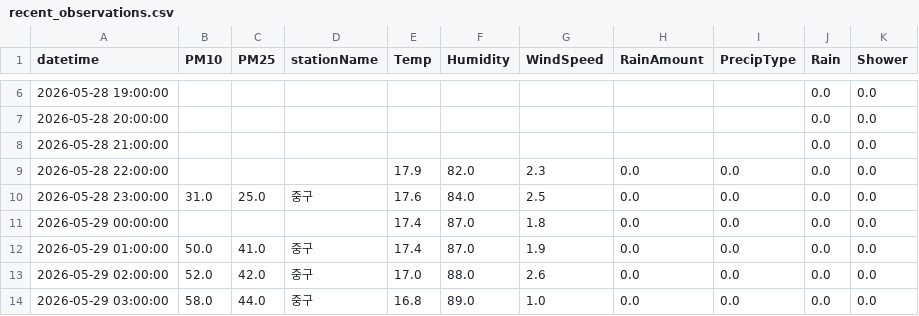
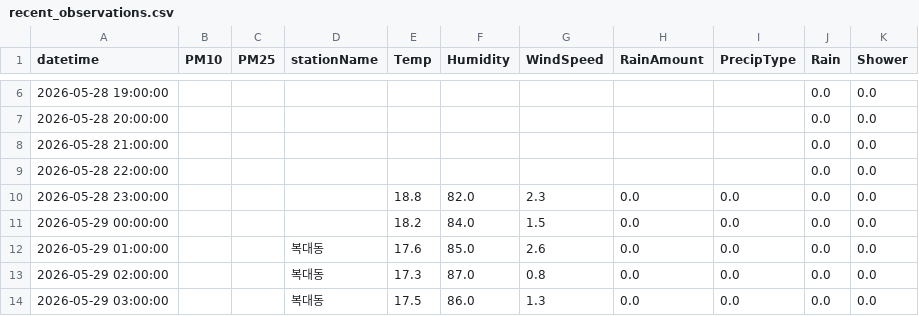
Before and after one commit to ohjaesik/Hazeprdictor, a CSV file: data/recent_observations.csv, drawn as a sheet; only a part is shown, gaps mark what is left out; the diff covers the shown part only.

```diff
--- a/data/recent_observations.csv
+++ b/data/recent_observations.csv
@@ -8,7 +8,7 @@
 2026-05-28 21:00:00,,,,,,,,,0.0,0.0
-2026-05-28 22:00:00,,,,17.9,82.0,2.3,0.0,0.0,0.0,0.0
-2026-05-28 23:00:00,31.0,25.0,중구,17.6,84.0,2.5,0.0,0.0,0.0,0.0
-2026-05-29 00:00:00,,,,17.4,87.0,1.8,0.0,0.0,0.0,0.0
-2026-05-29 01:00:00,50.0,41.0,중구,17.4,87.0,1.9,0.0,0.0,0.0,0.0
-2026-05-29 02:00:00,52.0,42.0,중구,17.0,88.0,2.6,0.0,0.0,0.0,0.0
-2026-05-29 03:00:00,58.0,44.0,중구,16.8,89.0,1.0,0.0,0.0,0.0,0.0
+2026-05-28 22:00:00,,,,,,,,,0.0,0.0
+2026-05-28 23:00:00,,,,18.8,82.0,2.3,0.0,0.0,0.0,0.0
+2026-05-29 00:00:00,,,,18.2,84.0,1.5,0.0,0.0,0.0,0.0
+2026-05-29 01:00:00,,,복대동,17.6,85.0,2.6,0.0,0.0,0.0,0.0
+2026-05-29 02:00:00,,,복대동,17.3,87.0,0.8,0.0,0.0,0.0,0.0
+2026-05-29 03:00:00,,,복대동,17.5,86.0,1.3,0.0,0.0,0.0,0.0
```
Also changed, not shown: 103 edited cells elsewhere in this file, 9 other files.
